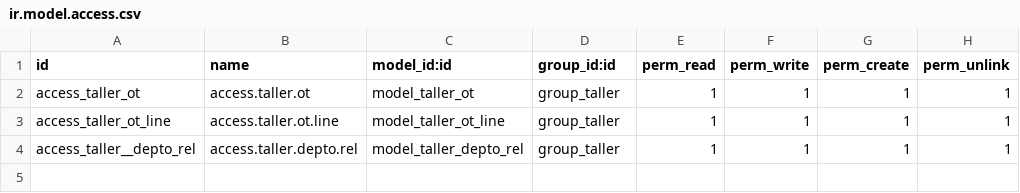
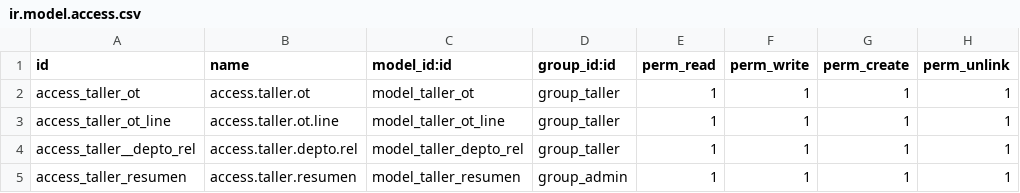
Before and after one commit to mgah77/taller, a CSV file: security/ir.model.access.csv, drawn as a sheet; the diff names each change by its address in the sheet, - before the commit and + after, or states it on an @@ line.

Commit message:
Update ir.model.access.csv

```diff
--- a/security/ir.model.access.csv
+++ b/security/ir.model.access.csv
+row 5: access_taller_resumen | access.taller.resumen | model_taller_resumen | group_admin | 1 | 1 | 1 | 1
```
